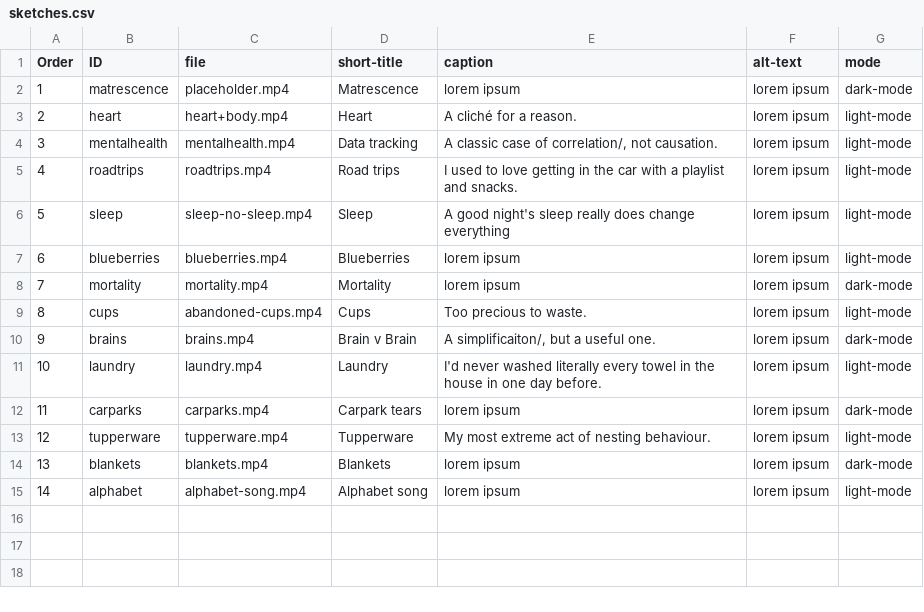
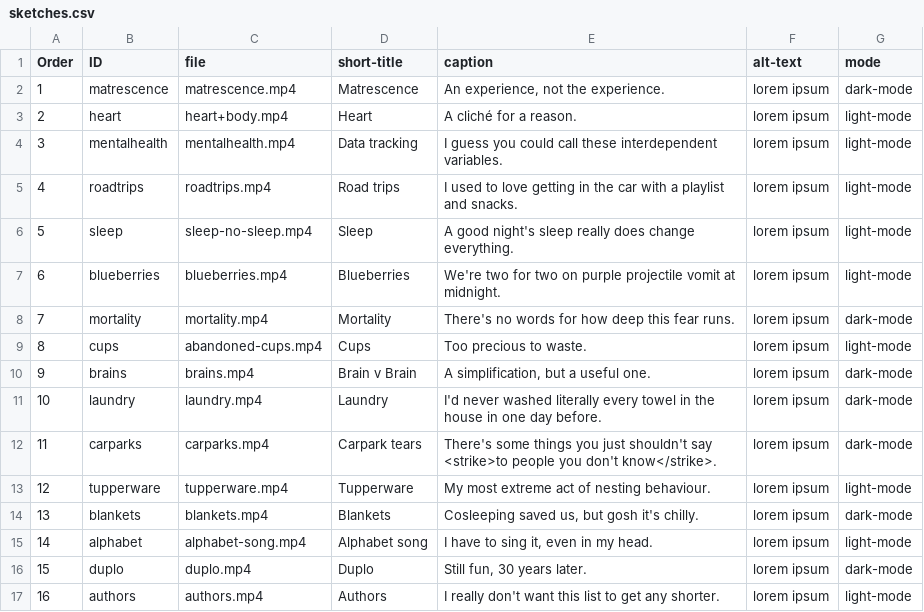
Before and after one commit to akakatie/matrescence, a CSV file: sketches.csv, drawn as a sheet.

```diff
--- a/sketches.csv
+++ b/sketches.csv
@@ -1,15 +1,17 @@
 Order,ID,file,short-title,caption,alt-text,mode
-1,matrescence,placeholder.mp4,Matrescence,lorem ipsum,lorem ipsum,dark-mode
+1,matrescence,matrescence.mp4,Matrescence,"An experience, not the experience.",lorem ipsum,dark-mode
 2,heart,heart+body.mp4,Heart,A cliché for a reason.,lorem ipsum,light-mode
-3,mentalhealth,mentalhealth.mp4,Data tracking,"A classic case of correlation/, not causation.",lorem ipsum,light-mode
+3,mentalhealth,mentalhealth.mp4,Data tracking,I guess you could call these interdependent variables.,lorem ipsum,light-mode
 4,roadtrips,roadtrips.mp4,Road trips,I used to love getting in the car with a playlist and snacks.,lorem ipsum,light-mode
-5,sleep,sleep-no-sleep.mp4,Sleep,A good night's sleep really does change everything,lorem ipsum,light-mode
-6,blueberries,blueberries.mp4,Blueberries,lorem ipsum,lorem ipsum,light-mode
-7,mortality,mortality.mp4,Mortality,lorem ipsum,lorem ipsum,dark-mode
+5,sleep,sleep-no-sleep.mp4,Sleep,A good night's sleep really does change everything.,lorem ipsum,light-mode
+6,blueberries,blueberries.mp4,Blueberries,We're two for two on purple projectile vomit at midnight.,lorem ipsum,light-mode
+7,mortality,mortality.mp4,Mortality,There's no words for how deep this fear runs.,lorem ipsum,dark-mode
 8,cups,abandoned-cups.mp4,Cups,Too precious to waste.,lorem ipsum,light-mode
-9,brains,brains.mp4,Brain v Brain,"A simplificaiton/, but a useful one.",lorem ipsum,dark-mode
-10,laundry,laundry.mp4,Laundry,I'd never washed literally every towel in the house in one day before.,lorem ipsum,light-mode
-11,carparks,carparks.mp4,Carpark tears,lorem ipsum,lorem ipsum,dark-mode
+9,brains,brains.mp4,Brain v Brain,"A simplification, but a useful one.",lorem ipsum,dark-mode
+10,laundry,laundry.mp4,Laundry,I'd never washed literally every towel in the house in one day before.,lorem ipsum,dark-mode
+11,carparks,carparks.mp4,Carpark tears,There's some things you just shouldn't say <strike>to people you don't know</strike>.,lorem ipsum,dark-mode
 12,tupperware,tupperware.mp4,Tupperware,My most extreme act of nesting behaviour.,lorem ipsum,light-mode
-13,blankets,blankets.mp4,Blankets,lorem ipsum,lorem ipsum,dark-mode
-14,alphabet,alphabet-song.mp4,Alphabet song,lorem ipsum,lorem ipsum,light-mode
+13,blankets,blankets.mp4,Blankets,"Cosleeping saved us, but gosh it's chilly.",lorem ipsum,dark-mode
+14,alphabet,alphabet-song.mp4,Alphabet song,"I have to sing it, even in my head.",lorem ipsum,light-mode
+15,duplo,duplo.mp4,Duplo,"Still fun, 30 years later.",lorem ipsum,dark-mode
+16,authors,authors.mp4,Authors,I really don't want this list to get any shorter.,lorem ipsum,light-mode
```
Also changed, not shown: 7 other files.
